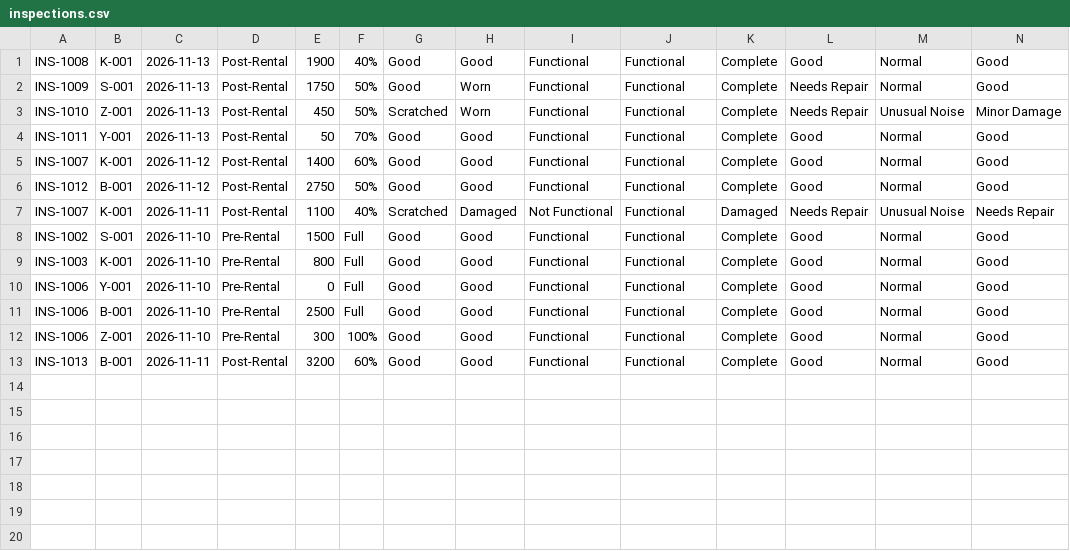
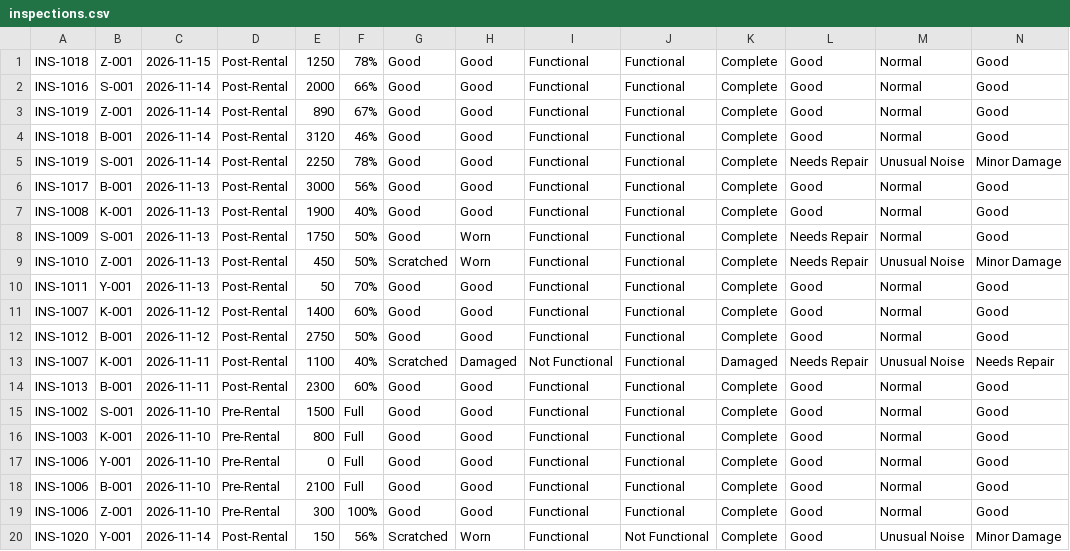
Before and after one commit to xeiacorky/TrimotoSystem, a CSV file: data/inspections.csv, drawn as a sheet; only a part is shown; removed rows and columns are numbered as before the commit, all else as after; rows hold the shown columns only; the diff names each change by its address in the sheet, - before the commit and + after, or states it on an @@ line.

Commit message:
added more sample data with fixed id

```diff
--- a/data/inspections.csv
+++ b/data/inspections.csv
+row 1: INS-1018 | Z-001 | 2026-11-15 | Post-Rental | 1250 | 78% | Good | Good | Functional | Functional | Complete | Good | Normal | Good
+row 2: INS-1016 | S-001 | 2026-11-14 | Post-Rental | 2000 | 66% | Good | Good | Functional | Functional | Complete | Good | Normal | Good
+row 3: INS-1019 | Z-001 | 2026-11-14 | Post-Rental | 890 | 67% | Good | Good | Functional | Functional | Complete | Good | Normal | Good
+row 4: INS-1018 | B-001 | 2026-11-14 | Post-Rental | 3120 | 46% | Good | Good | Functional | Functional | Complete | Good | Normal | Good
+row 5: INS-1019 | S-001 | 2026-11-14 | Post-Rental | 2250 | 78% | Good | Good | Functional | Functional | Complete | Needs Repair | Unusual Noise | Minor Damage
+row 6: INS-1017 | B-001 | 2026-11-13 | Post-Rental | 3000 | 56% | Good | Good | Functional | Functional | Complete | Good | Normal | Good
+row 14: INS-1013 | B-001 | 2026-11-11 | Post-Rental | 2300 | 60% | Good | Good | Functional | Functional | Complete | Good | Normal | Good
-E18: 2500
+E18: 2100
-row 13: INS-1013 | B-001 | 2026-11-11 | Post-Rental | 3200 | 60% | Good | Good | Functional | Functional | Complete | Good | Normal | Good
+row 20: INS-1020 | Y-001 | 2026-11-14 | Post-Rental | 150 | 56% | Scratched | Worn | Functional | Not Functional | Complete | Good | Unusual Noise | Minor Damage
```
Also changed, not shown: data/motorcycles.csv, data/rentals.csv, 1 other file.
